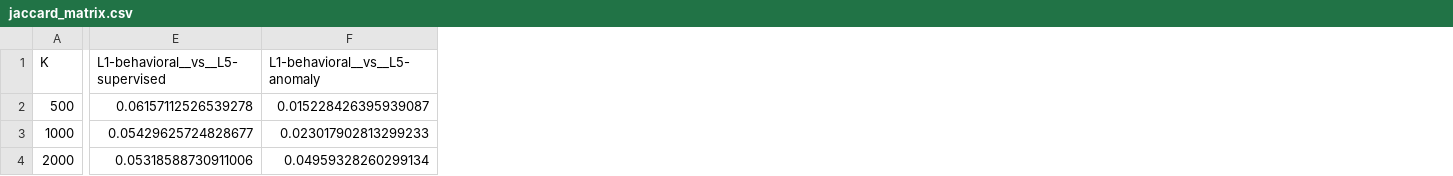
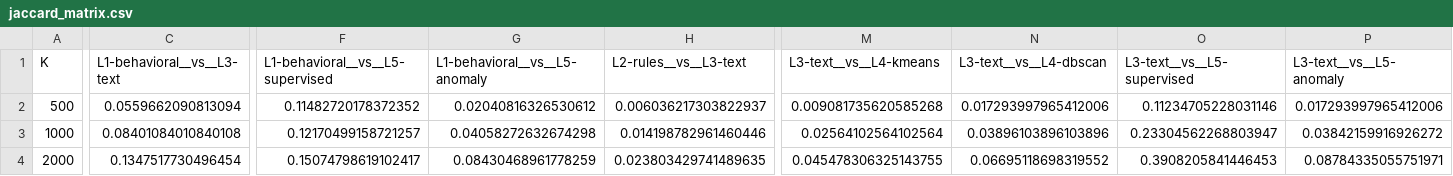
Before and after one commit to dhruvj014/cmpe-255-01-group-7, a CSV file: L6_validation/outputs/jaccard_matrix.csv, drawn as a sheet; only a part is shown, gaps mark what is left out; addresses are those after the commit; the diff covers the shown part only; the diff names each change by its address in the sheet, - before the commit and + after, or states it on an @@ line.

```diff
--- a/L6_validation/outputs/jaccard_matrix.csv
+++ b/L6_validation/outputs/jaccard_matrix.csv
+column C (L1-behavioral__vs__L3-text), rows 2-4: 0.0559662090813094 | 0.08401084010840108 | 0.1347517730496454
+column H (L2-rules__vs__L3-text), rows 2-4: 0.006036217303822937 | 0.014198782961460446 | 0.023803429741489635
+column M (L3-text__vs__L4-kmeans), rows 2-4: 0.009081735620585268 | 0.02564102564102564 | 0.045478306325143755
+column N (L3-text__vs__L4-dbscan), rows 2-4: 0.017293997965412006 | 0.03896103896103896 | 0.06695118698319552
+column O (L3-text__vs__L5-supervised), rows 2-4: 0.11234705228031146 | 0.23304562268803947 | 0.3908205841446453
+column P (L3-text__vs__L5-anomaly), rows 2-4: 0.017293997965412006 | 0.03842159916926272 | 0.08784335055751971
-F2 (L1-behavioral__vs__L5-supervised): 0.06157112526539278
+F2 (L1-behavioral__vs__L5-supervised): 0.11482720178372352
-G2 (L1-behavioral__vs__L5-anomaly): 0.015228426395939087
+G2 (L1-behavioral__vs__L5-anomaly): 0.02040816326530612
-F3 (L1-behavioral__vs__L5-supervised): 0.05429625724828677
+F3 (L1-behavioral__vs__L5-supervised): 0.12170499158721257
-G3 (L1-behavioral__vs__L5-anomaly): 0.023017902813299233
+G3 (L1-behavioral__vs__L5-anomaly): 0.04058272632674298
-F4 (L1-behavioral__vs__L5-supervised): 0.05318588730911006
+F4 (L1-behavioral__vs__L5-supervised): 0.15074798619102417
-G4 (L1-behavioral__vs__L5-anomaly): 0.04959328260299134
+G4 (L1-behavioral__vs__L5-anomaly): 0.08430468961778259
```
Also changed, not shown: 39 edited cells elsewhere in this file, L6_validation/outputs/synthetic_detection_results.csv, L6_validation/outputs/synthetic_profiles.csv, 24 other files.
